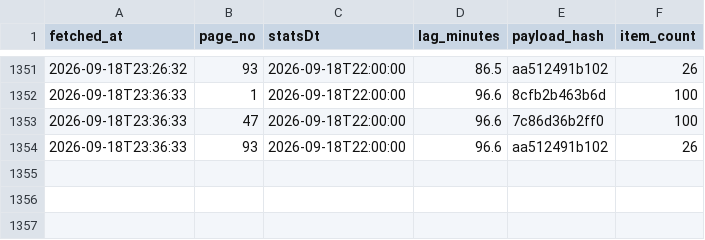
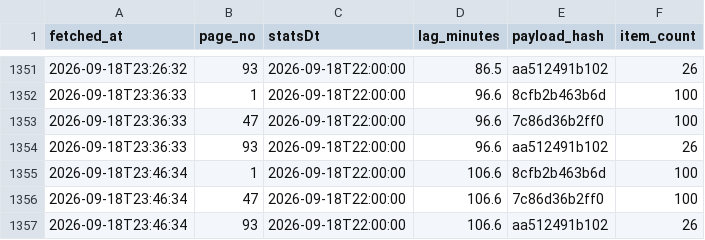
Before and after one commit to Dovcl/NowGo_Busan, a CSV file: backend/etl/traffic_source_observation.csv, drawn as a sheet; only a part is shown, gaps mark what is left out; the diff names each change by its address in the sheet, - before the commit and + after, or states it on an @@ line.

```diff
--- a/backend/etl/traffic_source_observation.csv
+++ b/backend/etl/traffic_source_observation.csv
+row 1355: 2026-09-18T23:46:34 | 1 | 2026-09-18T22:00:00 | 106.6 | 8cfb2b463b6d | 100
+row 1356: 2026-09-18T23:46:34 | 47 | 2026-09-18T22:00:00 | 106.6 | 7c86d36b2ff0 | 100
+row 1357: 2026-09-18T23:46:34 | 93 | 2026-09-18T22:00:00 | 106.6 | aa512491b102 | 26
```
Also changed, not shown: 7 other files.
